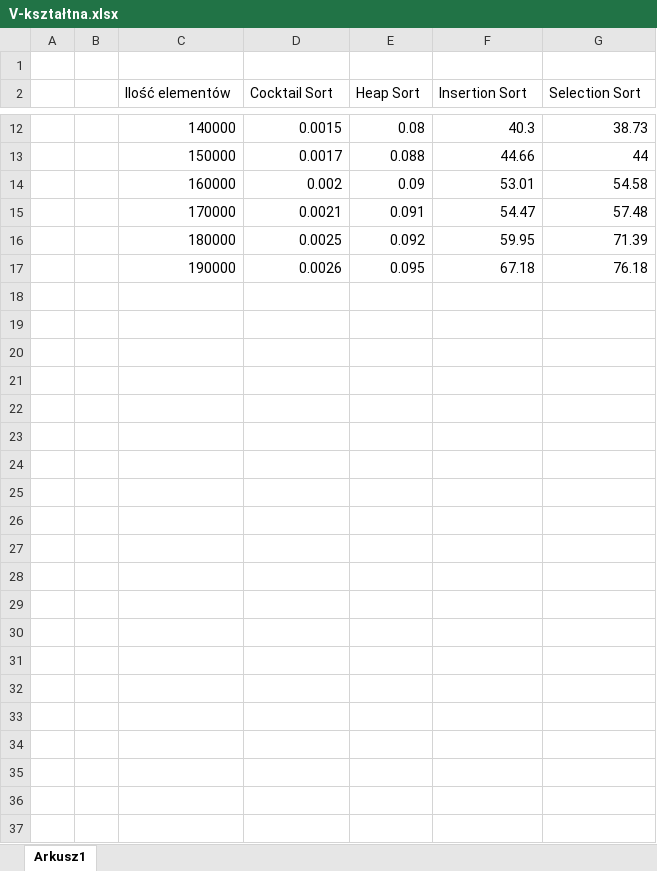
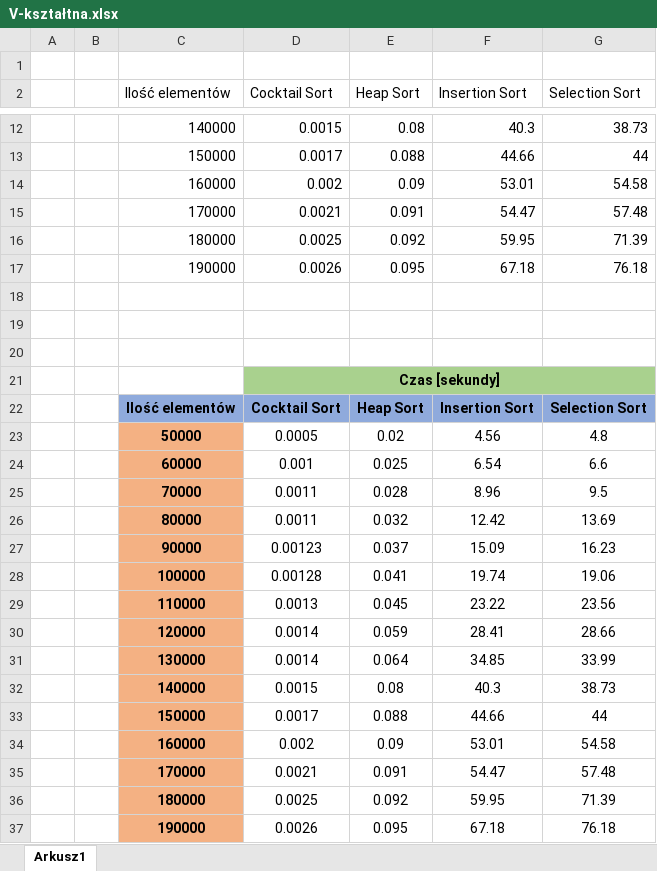
Before and after one commit to Doodys/Algorithms-WSB, an Excel workbook: Integer/V-kształtna/V-kształtna.xlsx, sheet Arkusz1, drawn as a sheet; only a part is shown, gaps mark what is left out; values as stored, in another font and other column widths than the file's, no borders; charts and pictures not drawn; the diff names each change by its address in the sheet, - before the commit and + after, or states it on an @@ line.

```diff
--- a/Integer/V-kształtna/V-kształtna.xlsx (sheet Arkusz1)
+++ b/Integer/V-kształtna/V-kształtna.xlsx (sheet Arkusz1)
+row 18: (empty)
+row 19: (empty)
+row 20: (empty)
+row 21:  |  |  | Czas [sekundy]
+row 22:  |  | Ilość elementów | Cocktail Sort | Heap Sort | Insertion Sort | Selection Sort
+row 23:  |  | 50000 | 0.0005 | 0.02 | 4.56 | 4.8
+row 24:  |  | 60000 | 0.001 | 0.025 | 6.54 | 6.6
+row 25:  |  | 70000 | 0.0011 | 0.028 | 8.96 | 9.5
+row 26:  |  | 80000 | 0.0011 | 0.032 | 12.42 | 13.69
+row 27:  |  | 90000 | 0.00123 | 0.037 | 15.09 | 16.23
+row 28:  |  | 100000 | 0.00128 | 0.041 | 19.74 | 19.06
+row 29:  |  | 110000 | 0.0013 | 0.045 | 23.22 | 23.56
+row 30:  |  | 120000 | 0.0014 | 0.059 | 28.41 | 28.66
+row 31:  |  | 130000 | 0.0014 | 0.064 | 34.85 | 33.99
+row 32:  |  | 140000 | 0.0015 | 0.08 | 40.3 | 38.73
+row 33:  |  | 150000 | 0.0017 | 0.088 | 44.66 | 44
+row 34:  |  | 160000 | 0.002 | 0.09 | 53.01 | 54.58
+row 35:  |  | 170000 | 0.0021 | 0.091 | 54.47 | 57.48
+row 36:  |  | 180000 | 0.0025 | 0.092 | 59.95 | 71.39
+row 37:  |  | 190000 | 0.0026 | 0.095 | 67.18 | 76.18
```
Also changed, not shown: Integer/A-kształtna/A-kształtna.xlsx, Integer/Losowa/Losowa.xlsx, 21 other files.
